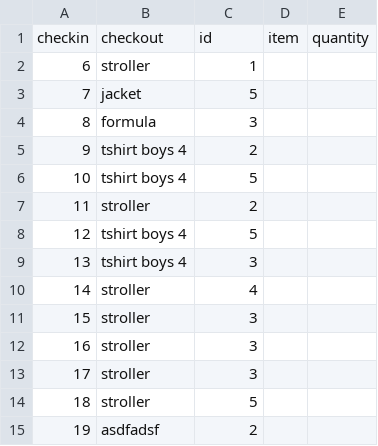
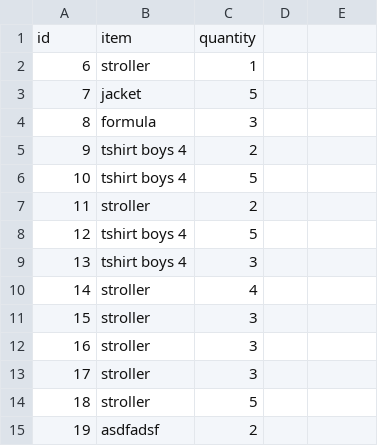
Before and after one commit to mkornyev/FLP-Inventory, a CSV file: db_csv_backups/ItemTransaction.csv, drawn as a sheet; removed rows and columns are numbered as before the commit, all else as after; the diff names each change by its address in the sheet, - before the commit and + after, or states it on an @@ line.

```diff
--- a/db_csv_backups/ItemTransaction.csv
+++ b/db_csv_backups/ItemTransaction.csv
-row 1: checkin | checkout | id | item | quantity
+row 1: id | item | quantity
```
Also changed, not shown: 4 other files.
